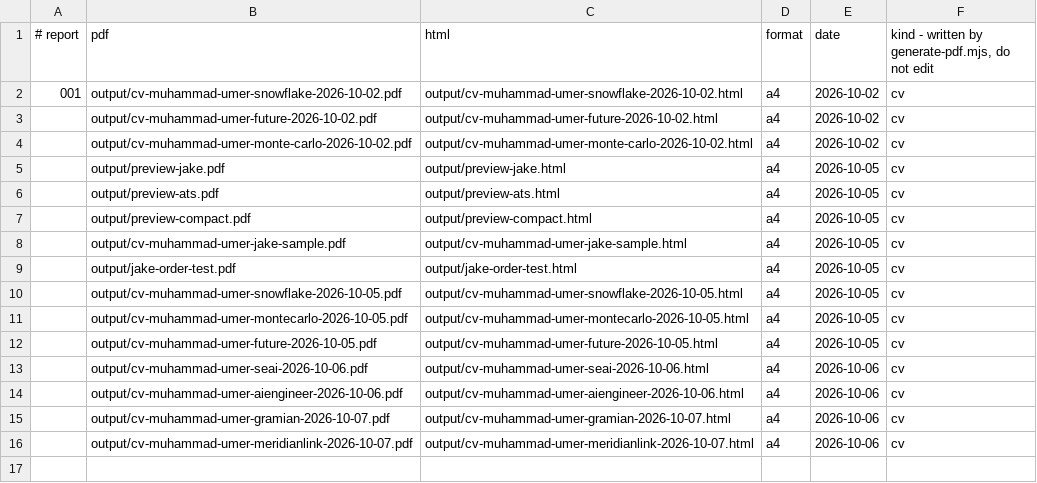
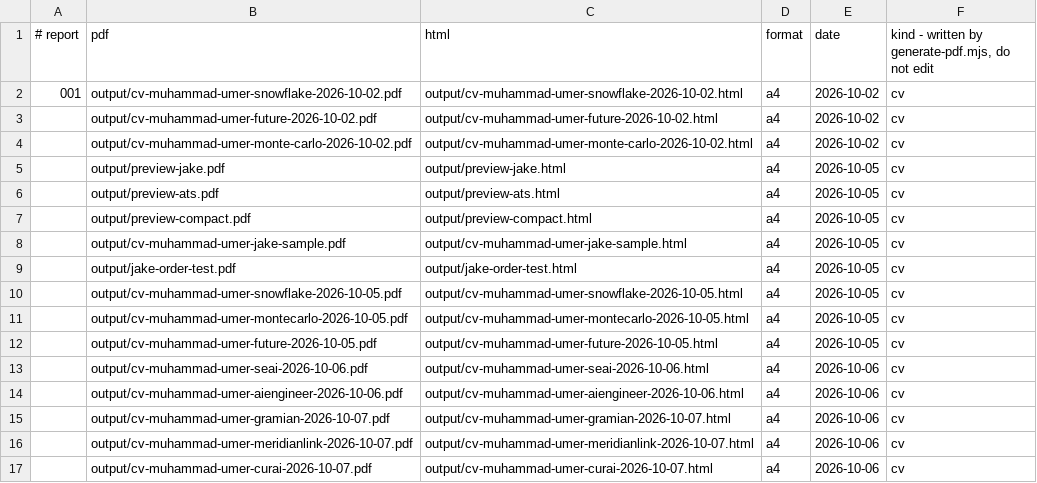
Before and after one commit to umer-2k1/auto-apply-job, a TSV file: workflow/data/pdf-index.tsv, drawn as a sheet; the diff names each change by its address in the sheet, - before the commit and + after, or states it on an @@ line.

```diff
--- a/workflow/data/pdf-index.tsv
+++ b/workflow/data/pdf-index.tsv
+row 17:  | output/cv-muhammad-umer-curai-2026-10-07.pdf | output/cv-muhammad-umer-curai-2026-10-07.html | a4 | 2026-10-06 | cv
```
Also changed, not shown: 3 other files.
